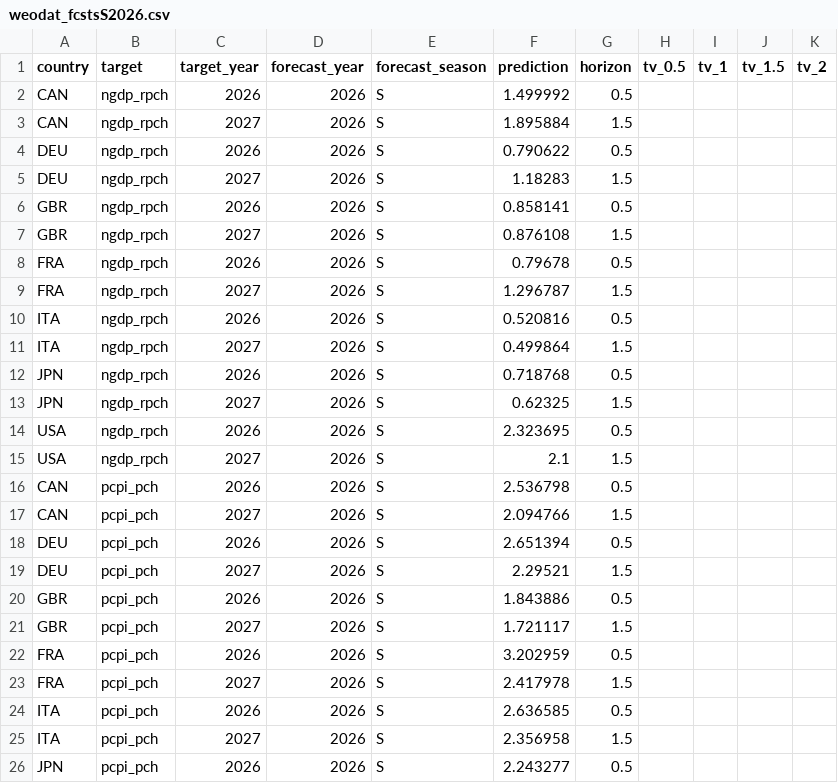
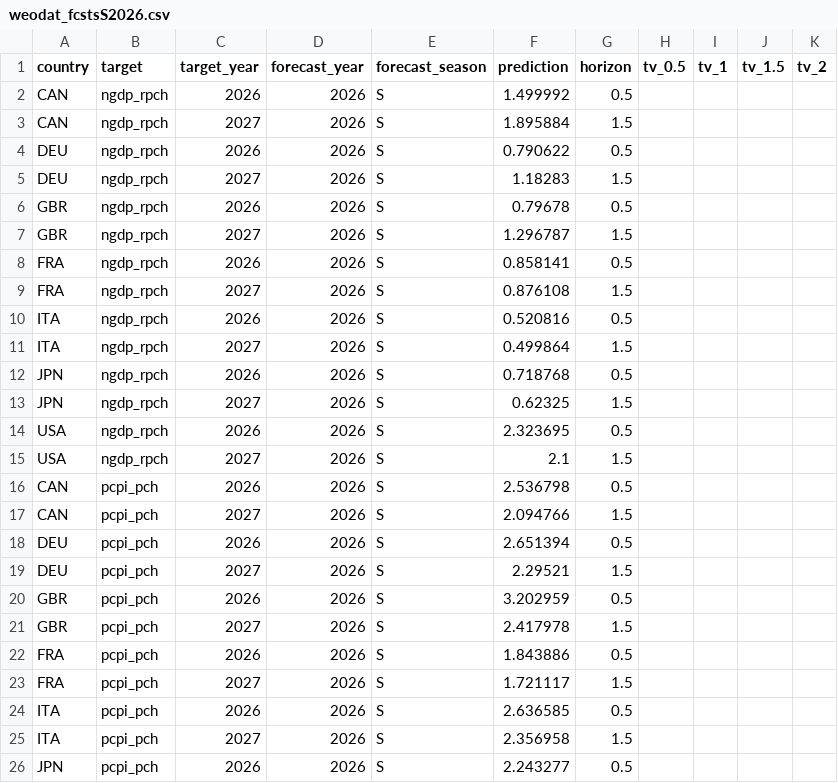
Before and after one commit to fredbec/uqimf, a CSV file: real_time_publication/downloaded_data/weodat_fcstsS2026.csv, drawn as a sheet; only a part is shown.

```diff
--- a/real_time_publication/downloaded_data/weodat_fcstsS2026.csv
+++ b/real_time_publication/downloaded_data/weodat_fcstsS2026.csv
@@ -5,6 +5,6 @@ DEU,ngdp_rpch,2026,2026,S,0.790622,0.5,,,,
 DEU,ngdp_rpch,2027,2026,S,1.18283,1.5,,,,
-GBR,ngdp_rpch,2026,2026,S,0.858141,0.5,,,,
-GBR,ngdp_rpch,2027,2026,S,0.876108,1.5,,,,
-FRA,ngdp_rpch,2026,2026,S,0.79678,0.5,,,,
-FRA,ngdp_rpch,2027,2026,S,1.296787,1.5,,,,
+GBR,ngdp_rpch,2026,2026,S,0.79678,0.5,,,,
+GBR,ngdp_rpch,2027,2026,S,1.296787,1.5,,,,
+FRA,ngdp_rpch,2026,2026,S,0.858141,0.5,,,,
+FRA,ngdp_rpch,2027,2026,S,0.876108,1.5,,,,
 ITA,ngdp_rpch,2026,2026,S,0.520816,0.5,,,,
@@ -19,6 +19,6 @@ DEU,pcpi_pch,2026,2026,S,2.651394,0.5,,,,
 DEU,pcpi_pch,2027,2026,S,2.29521,1.5,,,,
-GBR,pcpi_pch,2026,2026,S,1.843886,0.5,,,,
-GBR,pcpi_pch,2027,2026,S,1.721117,1.5,,,,
-FRA,pcpi_pch,2026,2026,S,3.202959,0.5,,,,
-FRA,pcpi_pch,2027,2026,S,2.417978,1.5,,,,
+GBR,pcpi_pch,2026,2026,S,3.202959,0.5,,,,
+GBR,pcpi_pch,2027,2026,S,2.417978,1.5,,,,
+FRA,pcpi_pch,2026,2026,S,1.843886,0.5,,,,
+FRA,pcpi_pch,2027,2026,S,1.721117,1.5,,,,
 ITA,pcpi_pch,2026,2026,S,2.636585,0.5,,,,
```
Also changed, not shown: real_time_publication/downloaded_data/weodat_fcstsF2025.csv, real_time_publication/downloaded_data/weodat_truthF2025.csv, 2 other files.
